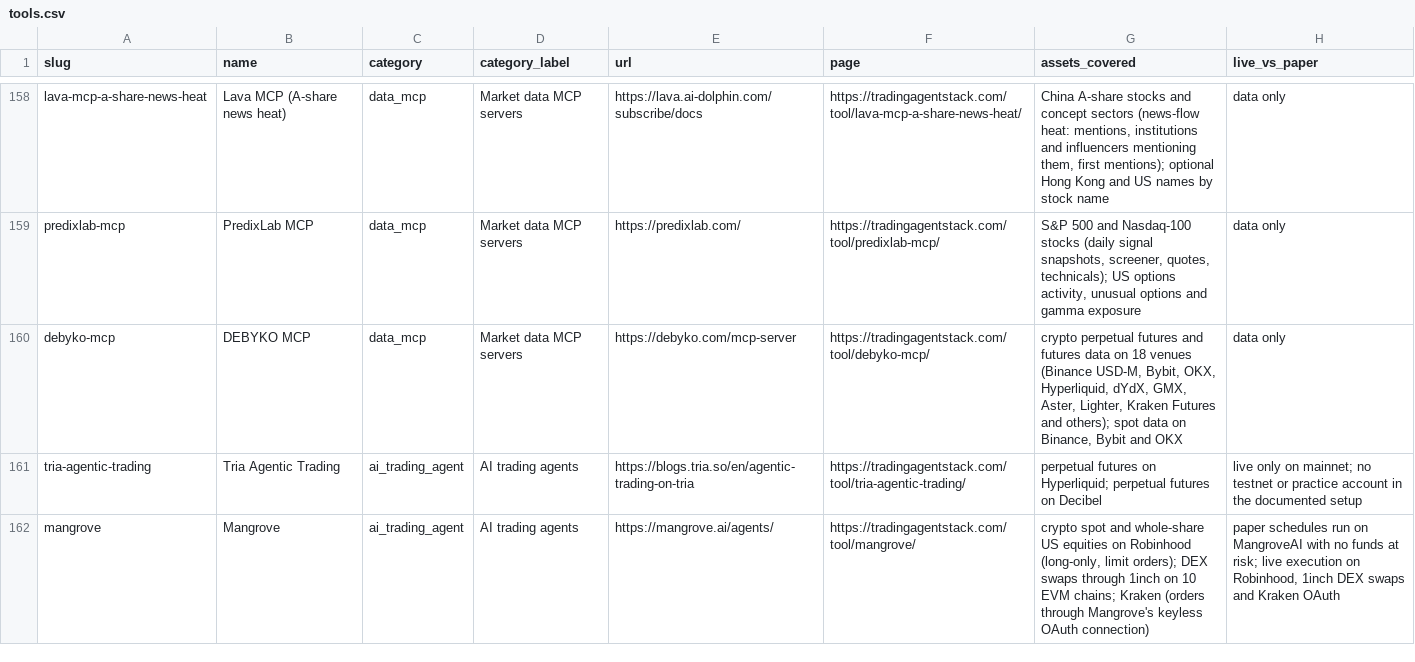
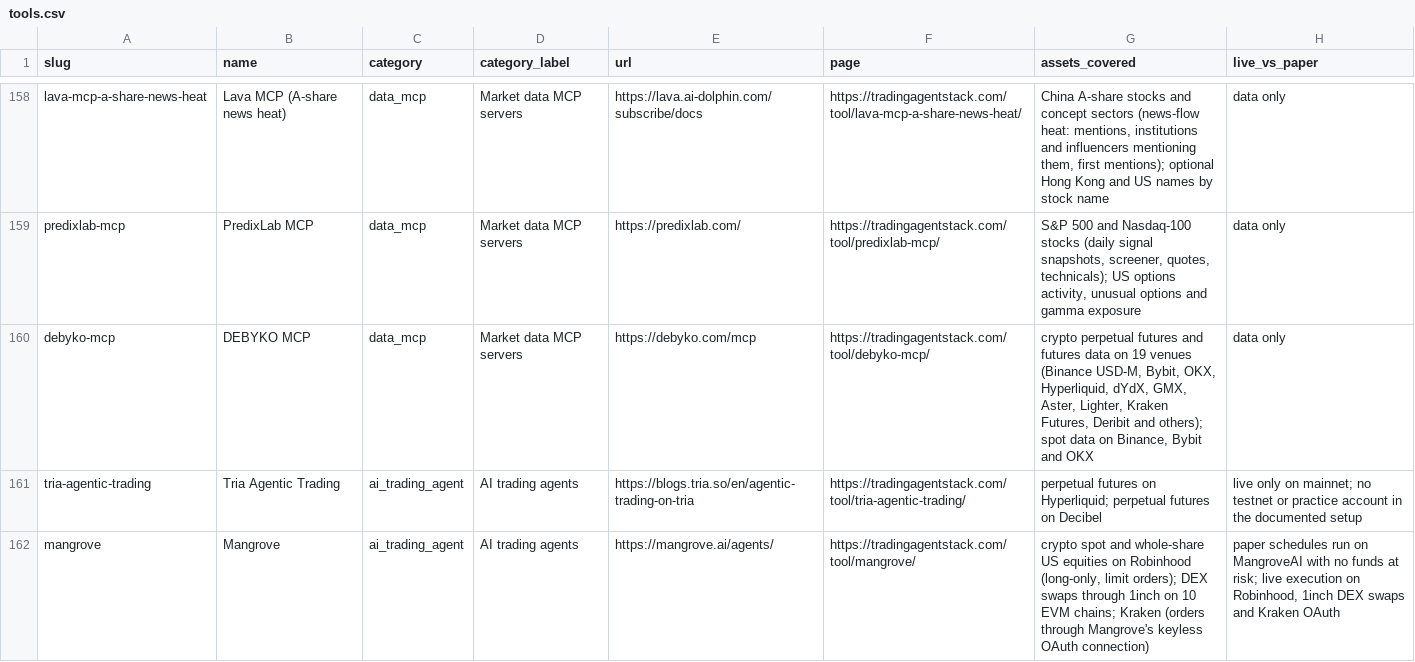
Before and after one commit to intoApex/tas-ratings, a CSV file: data/tools.csv, drawn as a sheet; only a part is shown, gaps mark what is left out; the diff names each change by its address in the sheet, - before the commit and + after, or states it on an @@ line.

```diff
--- a/data/tools.csv
+++ b/data/tools.csv
-E160 (url): https://debyko.com/mcp-server
+E160 (url): https://debyko.com/mcp
-G160 (assets_covered): …data on 18 venues (Binance USD-M, Bybit, OKX, Hyperliquid, dYdX, GMX, Aster, Lighter, Kraken Futures and others);…
+G160 (assets_covered): …data on 19 venues (Binance USD-M, Bybit, OKX, Hyperliquid, dYdX, GMX, Aster, Lighter, Kraken Futures, Deribit and others);…
```
Also changed, not shown: 1 other file.
